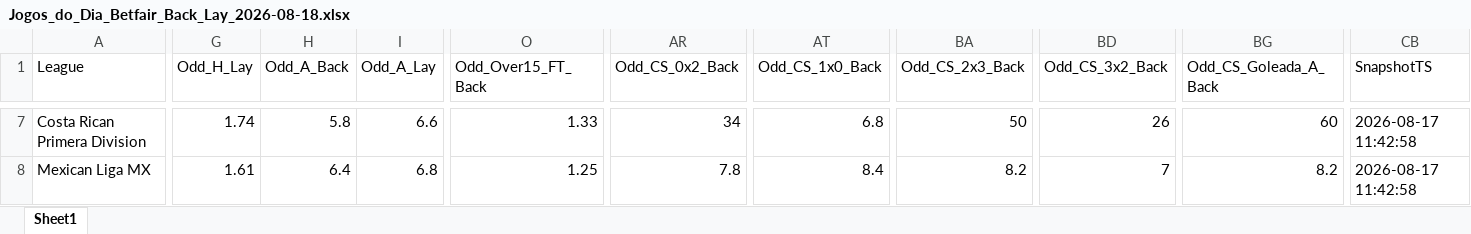
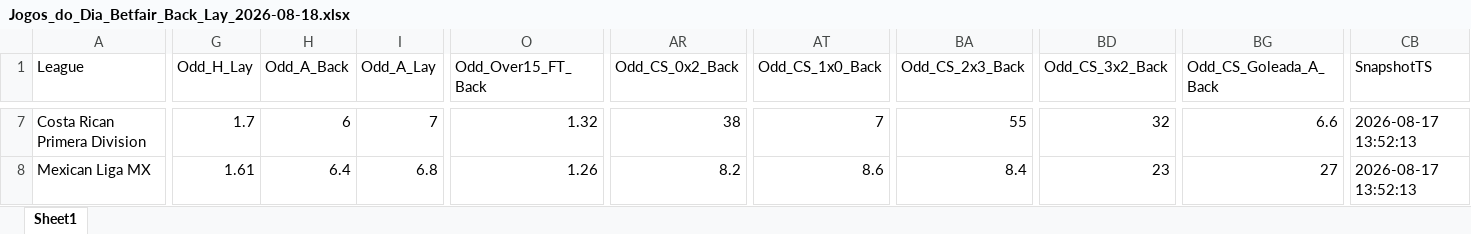
Before and after one commit to mtprado88/jogos_betfair, an Excel workbook: Jogos_do_Dia_Betfair_Back_Lay_2026-08-18.xlsx, sheet Sheet1, drawn as a sheet; only a part is shown, gaps mark what is left out; values as stored, in another font and other column widths than the file's, no borders; the diff covers the shown part only; the diff names each change by its address in the sheet, - before the commit and + after, or states it on an @@ line.

```diff
--- a/Jogos_do_Dia_Betfair_Back_Lay_2026-08-18.xlsx (sheet Sheet1)
+++ b/Jogos_do_Dia_Betfair_Back_Lay_2026-08-18.xlsx (sheet Sheet1)
-G7 (Odd_H_Lay): 1.74
+G7 (Odd_H_Lay): 1.7
-H7 (Odd_A_Back): 5.8
+H7 (Odd_A_Back): 6
-I7 (Odd_A_Lay): 6.6
+I7 (Odd_A_Lay): 7
-O7 (Odd_Over15_FT_Back): 1.33
+O7 (Odd_Over15_FT_Back): 1.32
-AR7 (Odd_CS_0x2_Back): 34
+AR7 (Odd_CS_0x2_Back): 38
-AT7 (Odd_CS_1x0_Back): 6.8
+AT7 (Odd_CS_1x0_Back): 7
-BA7 (Odd_CS_2x3_Back): 50
+BA7 (Odd_CS_2x3_Back): 55
-BD7 (Odd_CS_3x2_Back): 26
+BD7 (Odd_CS_3x2_Back): 32
-BG7 (Odd_CS_Goleada_A_Back): 60
+BG7 (Odd_CS_Goleada_A_Back): 6.6
-CB7:CB8 (SnapshotTS): 2026-08-17 11:42:58
+CB7:CB8 (SnapshotTS): 2026-08-17 13:52:13
-O8 (Odd_Over15_FT_Back): 1.25
+O8 (Odd_Over15_FT_Back): 1.26
-AR8 (Odd_CS_0x2_Back): 7.8
+AR8 (Odd_CS_0x2_Back): 8.2
-AT8 (Odd_CS_1x0_Back): 8.4
+AT8 (Odd_CS_1x0_Back): 8.6
-BA8 (Odd_CS_2x3_Back): 8.2
+BA8 (Odd_CS_2x3_Back): 8.4
-BD8 (Odd_CS_3x2_Back): 7
+BD8 (Odd_CS_3x2_Back): 23
-BG8 (Odd_CS_Goleada_A_Back): 8.2
+BG8 (Odd_CS_Goleada_A_Back): 27
```
Also changed, not shown: 1 added row, 1 removed row and 203 edited cells elsewhere in this sheet.
